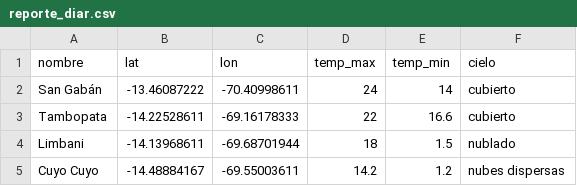
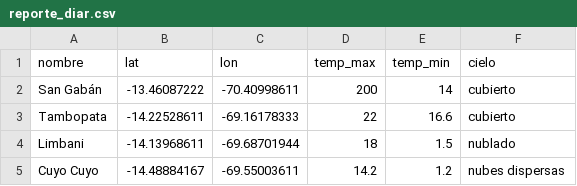
Before and after one commit to senamhi-dz13/filecsv, a CSV file: reporte_diar.csv, drawn as a sheet; only a part is shown.

Commit message:
Update reporte_diar.csv

```diff
--- a/reporte_diar.csv
+++ b/reporte_diar.csv
@@ -1,3 +1,3 @@
 nombre;lat;lon;temp_max;temp_min;cielo
-San Gabán;-13.46087222;-70.40998611;24;14;cubierto
+San Gabán;-13.46087222;-70.40998611;200;14;cubierto
 Tambopata;-14.22528611;-69.16178333;22;16.6;cubierto
```
